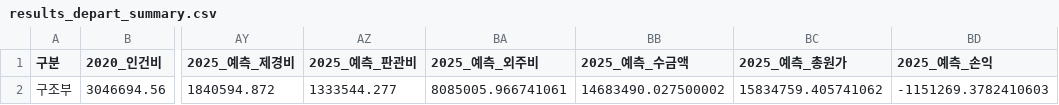
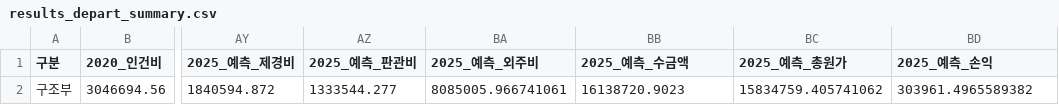
Before and after one commit to photo2story/my-erp-git, a CSV file: static/results/results_depart_summary.csv, drawn as a sheet; only a part is shown, gaps mark what is left out; the diff names each change by its address in the sheet, - before the commit and + after, or states it on an @@ line.

Commit message:
Update results_depart_summary.csv in ERP repository

```diff
--- a/static/results/results_depart_summary.csv
+++ b/static/results/results_depart_summary.csv
-BB2 (2025_예측_수금액): 14683490.027500002
+BB2 (2025_예측_수금액): 16138720.9023
-BD2 (2025_예측_손익): -1151269.3782410603
+BD2 (2025_예측_손익): 303961.4965589382
```
